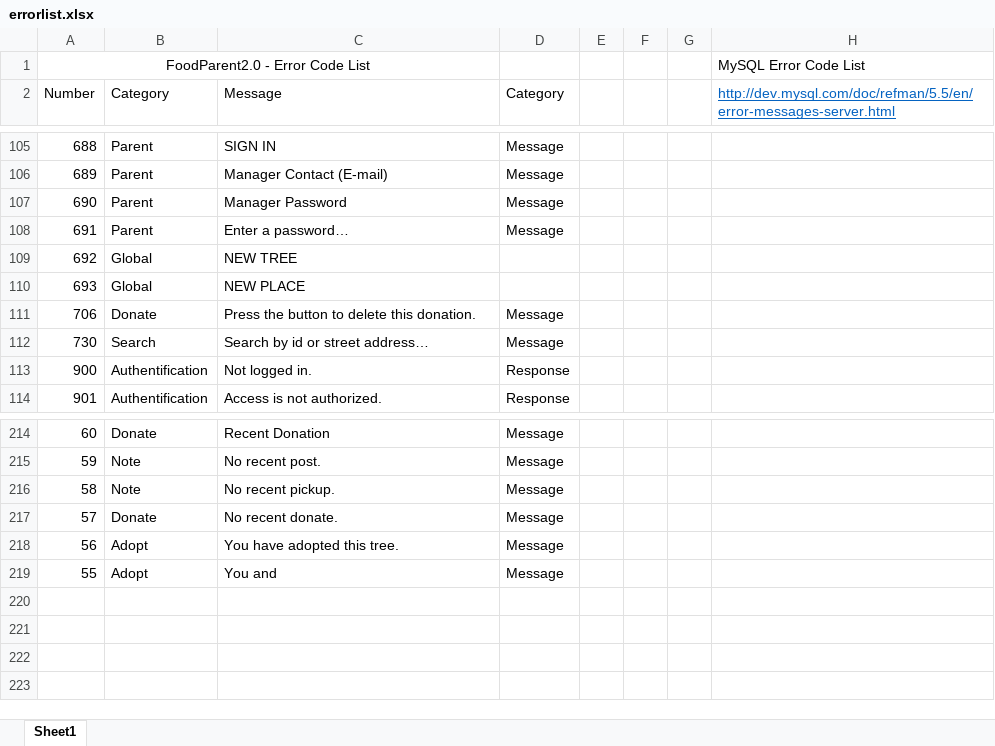
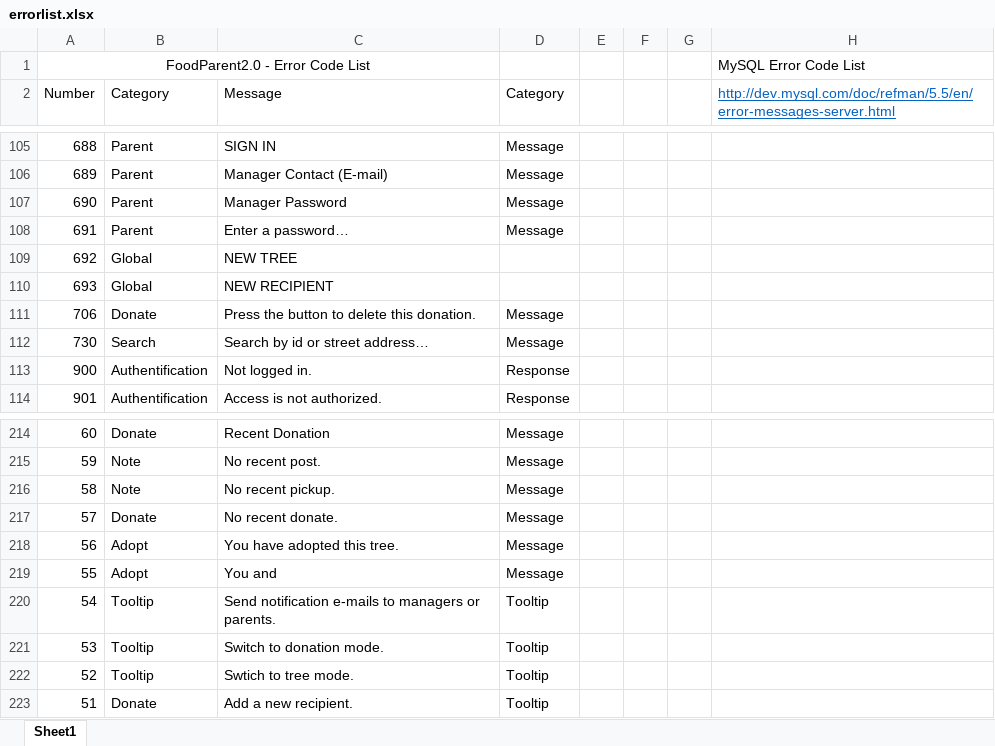
Before and after one commit to PublicDesignWorkshop/FoodParent2.0, an Excel workbook: serverconfig/errorlist.xlsx, sheet Sheet1, drawn as a sheet; only a part is shown, gaps mark what is left out; values as stored, in another font and other column widths than the file's, no borders; the diff names each change by its address in the sheet, - before the commit and + after, or states it on an @@ line.

Commit message:
Add donation map.

```diff
--- a/serverconfig/errorlist.xlsx (sheet Sheet1)
+++ b/serverconfig/errorlist.xlsx (sheet Sheet1)
-C110 (Message): NEW PLACE
+C110 (Message): NEW RECIPIENT
+row 220: 54 | Tooltip | Send notification e-mails to managers or parents. | Tooltip
+row 221: 53 | Tooltip | Switch to donation mode. | Tooltip
+row 222: 52 | Tooltip | Swtich to tree mode. | Tooltip
+row 223: 51 | Donate | Add a new recipient. | Tooltip
```
Also changed, not shown: 25 other files.
